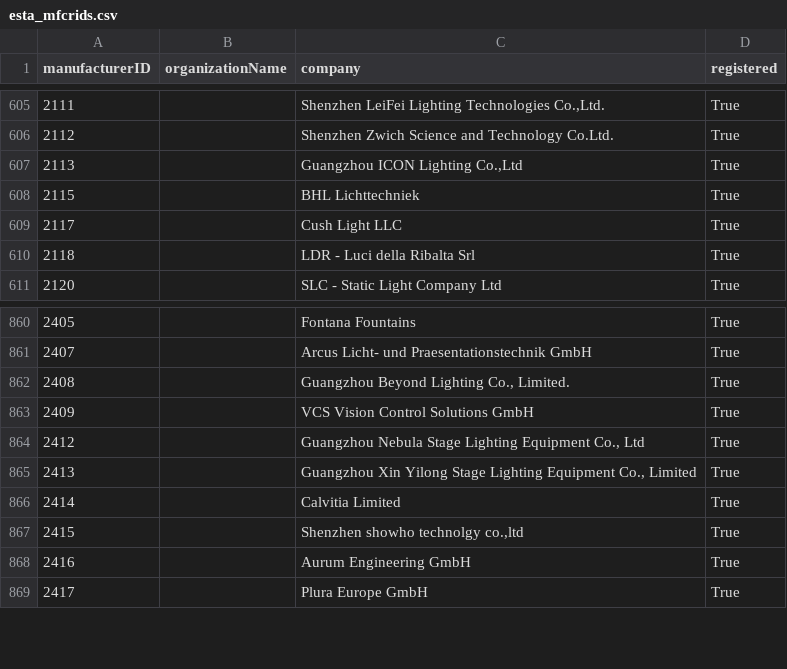
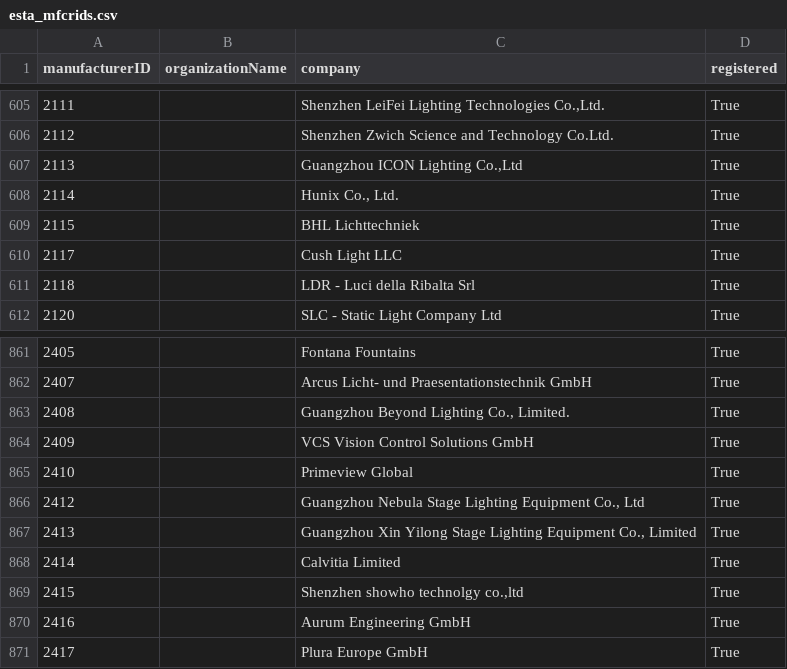
Before and after one commit to marcusbirkin/ESTA_MFCTRIDS, a CSV file: esta_mfcrids.csv, drawn as a sheet; only a part is shown, gaps mark what is left out.

```diff
--- a/esta_mfcrids.csv
+++ b/esta_mfcrids.csv
@@ -607,2 +607,3 @@
 2113,,"Guangzhou ICON Lighting Co.,Ltd",True
+2114,,"Hunix Co., Ltd.",True
 2115,,BHL Lichttechniek,True
@@ -863,2 +864,3 @@
 2409,,VCS Vision Control Solutions GmbH,True
+2410,,Primeview Global,True
 2412,,"Guangzhou Nebula Stage Lighting Equipment Co., Ltd",True
```
